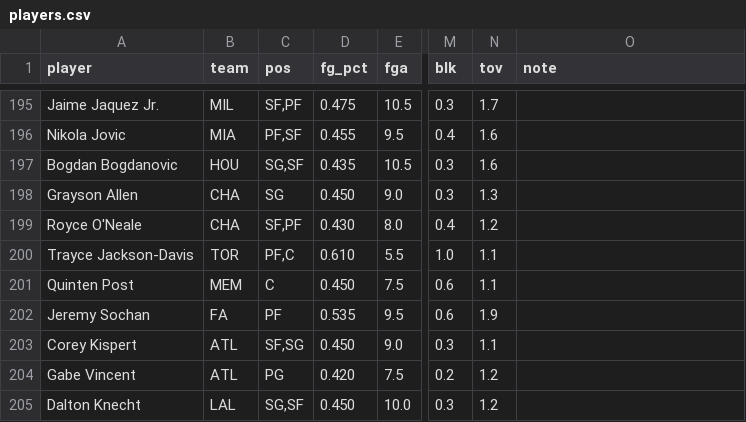
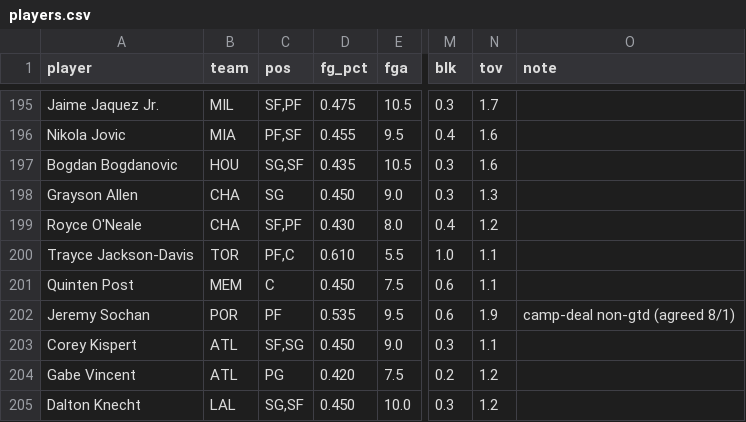
Before and after one commit to nic095layson/yahoo-fantasy-basketball, a CSV file: data/players.csv, drawn as a sheet; only a part is shown, gaps mark what is left out; the diff names each change by its address in the sheet, - before the commit and + after, or states it on an @@ line.

```diff
--- a/data/players.csv
+++ b/data/players.csv
-B202 (team): FA
+B202 (team): POR
-O202 (note): (empty)
+O202 (note): camp-deal non-gtd (agreed 8/1)
```
Also changed, not shown: 4 other files.
